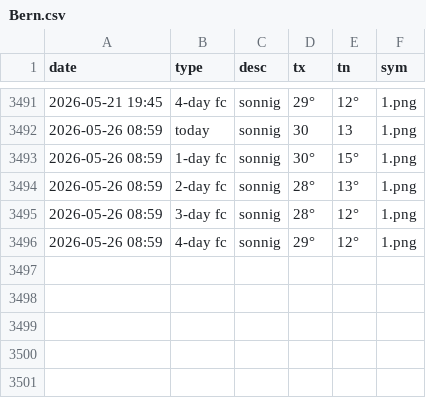
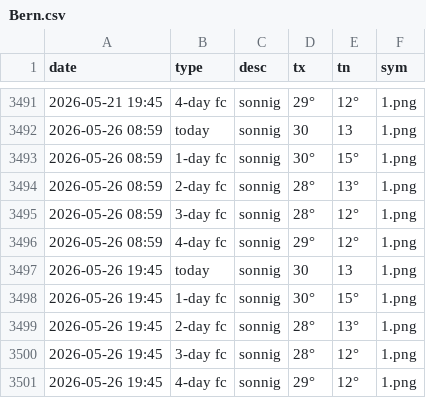
Before and after one commit to amannj/Scrapeo, a CSV file: data/Bern.csv, drawn as a sheet; only a part is shown, gaps mark what is left out; the diff names each change by its address in the sheet, - before the commit and + after, or states it on an @@ line.

```diff
--- a/data/Bern.csv
+++ b/data/Bern.csv
+row 3497: 2026-05-26 19:45 | today | sonnig | 30 | 13 | 1.png
+row 3498: 2026-05-26 19:45 | 1-day fc | sonnig | 30° | 15° | 1.png
+row 3499: 2026-05-26 19:45 | 2-day fc | sonnig | 28° | 13° | 1.png
+row 3500: 2026-05-26 19:45 | 3-day fc | sonnig | 28° | 12° | 1.png
+row 3501: 2026-05-26 19:45 | 4-day fc | sonnig | 29° | 12° | 1.png
```
Also changed, not shown: data/Basel.csv, data/Brig.csv, 6 other files.
